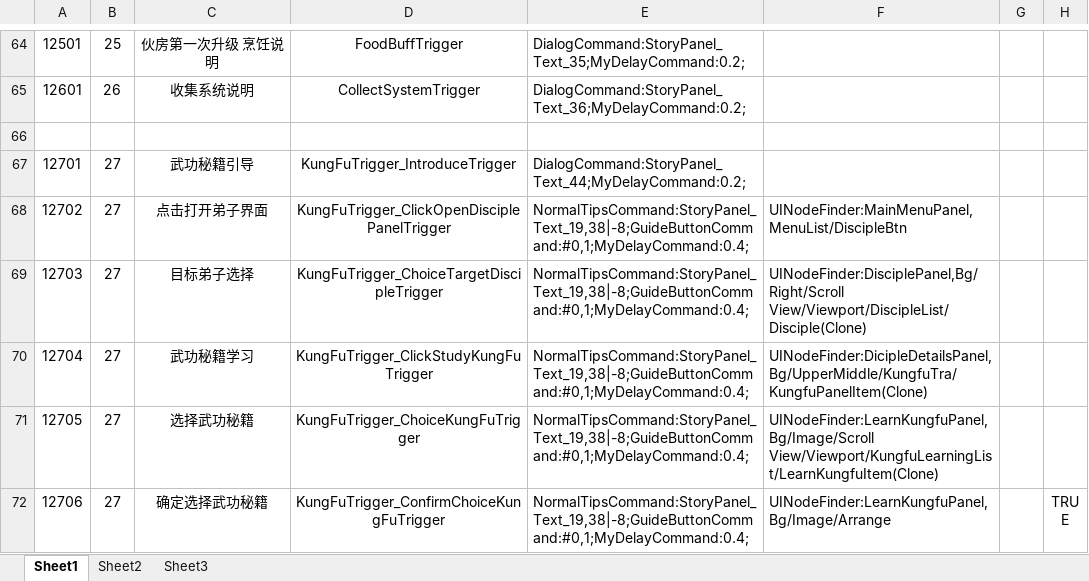
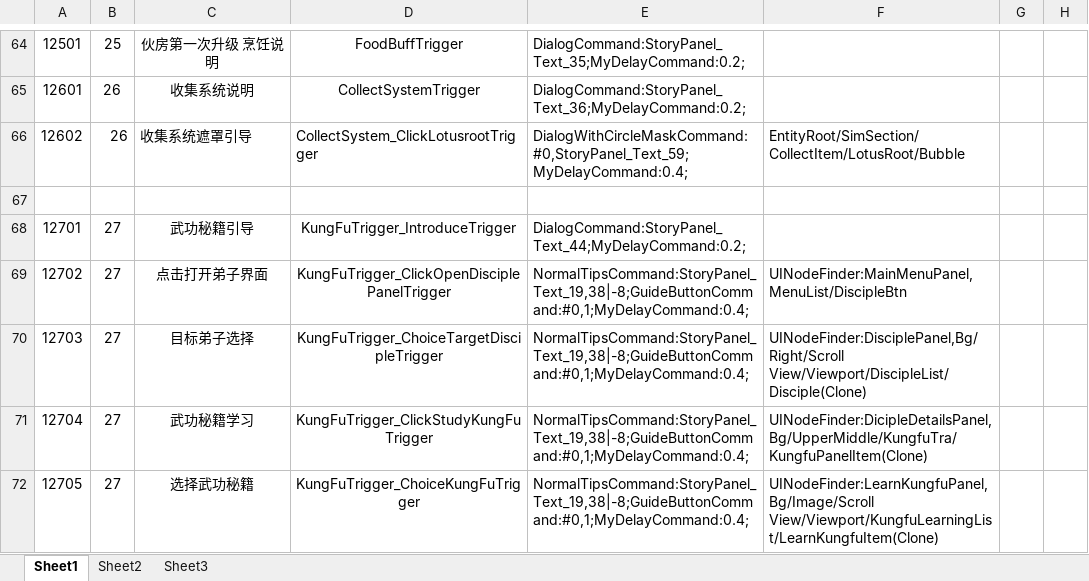
Before and after one commit to tkonexhh/simswordsman, an Excel workbook: Tables/Sources/guide/guide_step.xlsx, sheet Sheet1, drawn as a sheet; only a part is shown, gaps mark what is left out; the shorter side is filled out with more unchanged rows; values as stored, in another font and other column widths than the file's, no borders; the diff names each change by its address in the sheet, - before the commit and + after, or states it on an @@ line.

```diff
--- a/Tables/Sources/guide/guide_step.xlsx (sheet Sheet1)
+++ b/Tables/Sources/guide/guide_step.xlsx (sheet Sheet1)
+row 66: 12602 | 26 | 收集系统遮罩引导 | CollectSystem_ClickLotusrootTrigger | DialogWithCircleMaskCommand:#0,StoryPanel_Text_59;MyDelayCommand:0.4; | EntityRoot/SimSection/CollectItem/LotusRoot/Bubble
```
Also changed, not shown: Tables/Sources/guide/guide.xlsx, Tables/Sources/language/language_zh.xlsx, 4 other files.
